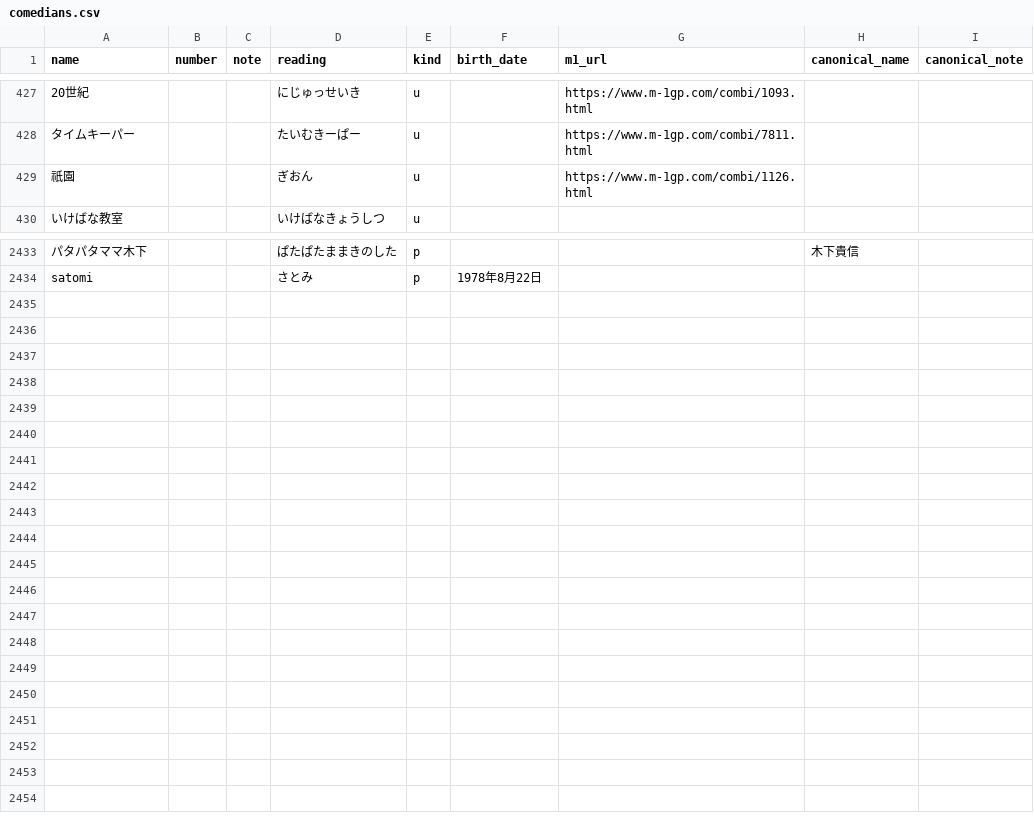
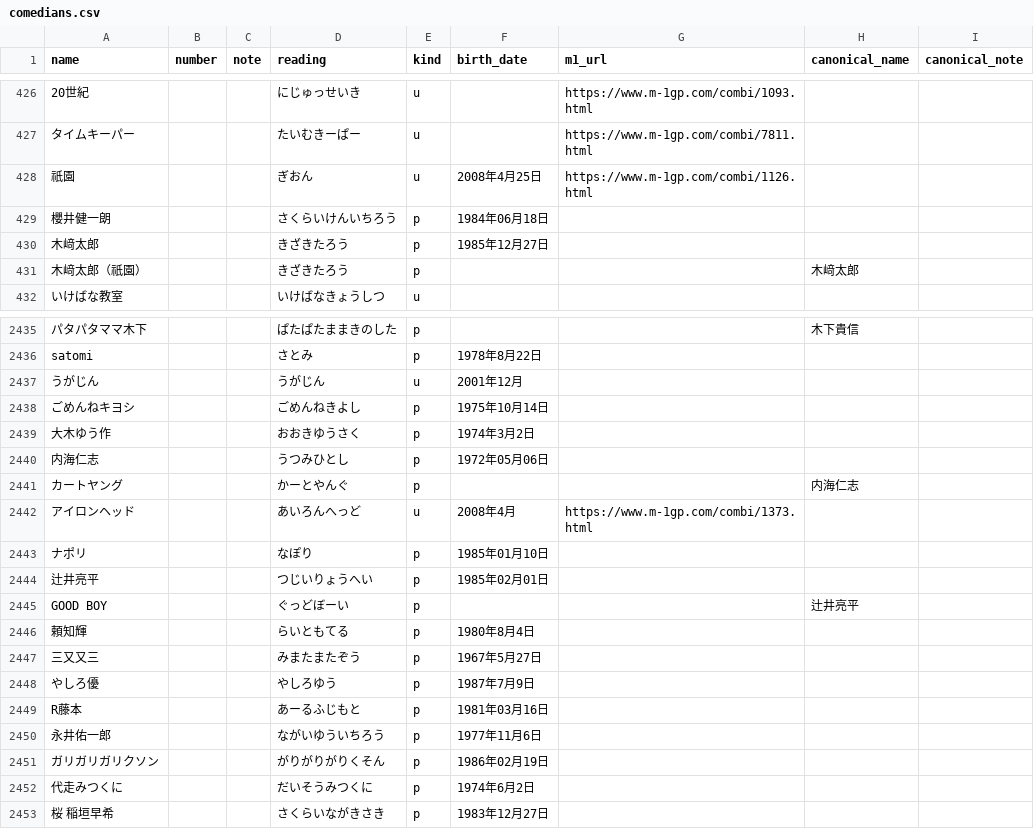
Before and after one commit to gmmtea/owarai-data, a CSV file: seed_csv/comedians.csv, drawn as a sheet; only a part is shown, gaps mark what is left out; addresses are those after the commit; the diff covers the shown part only; the diff names each change by its address in the sheet, - before the commit and + after, or states it on an @@ line.

```diff
--- a/seed_csv/comedians.csv
+++ b/seed_csv/comedians.csv
-F428 (birth_date): (empty)
+F428 (birth_date): 2008年4月25日
@@ row 1019 moved to row 429: 櫻井健一朗 @@
@@ row 1020 moved to row 430: 木﨑太郎 @@
+row 431: 木﨑太郎（祇園） |  |  | きざきたろう | p |  |  | 木﨑太郎
+row 2437: うがじん |  |  | うがじん | u | 2001年12月
+row 2438: ごめんねキヨシ |  |  | ごめんねきよし | p | 1975年10月14日
+row 2439: 大木ゆう作 |  |  | おおきゆうさく | p | 1974年3月2日
+row 2440: 内海仁志 |  |  | うつみひとし | p | 1972年05月06日
+row 2441: カートヤング |  |  | かーとやんぐ | p |  |  | 内海仁志
+row 2442: アイロンヘッド |  |  | あいろんへっど | u | 2008年4月 | https://www.m-1gp.com/combi/1373.html
@@ row 1102 moved to row 2443: ナポリ @@
@@ row 1103 moved to row 2444: 辻井亮平 @@
+row 2445: GOOD BOY |  |  | ぐっどぼーい | p |  |  | 辻井亮平
+row 2446: 頼知輝 |  |  | らいともてる | p | 1980年8月4日
+row 2447: 三又又三 |  |  | みまたまたぞう | p | 1967年5月27日
+row 2448: やしろ優 |  |  | やしろゆう | p | 1987年7月9日
+row 2449: R藤本 |  |  | あーるふじもと | p | 1981年03月16日
+row 2450: 永井佑一郎 |  |  | ながいゆういちろう | p | 1977年11月6日
+row 2451: ガリガリガリクソン |  |  | がりがりがりくそん | p | 1986年02月19日
+row 2452: 代走みつくに |  |  | だいそうみつくに | p | 1974年6月2日
+row 2453: 桜 稲垣早希 |  |  | さくらいながきさき | p | 1983年12月27日
```
Also changed, not shown: 5 added rows and 2 removed rows elsewhere in this file, seed_csv/final_results.csv, seed_csv/memberships.csv, 1 other file.
